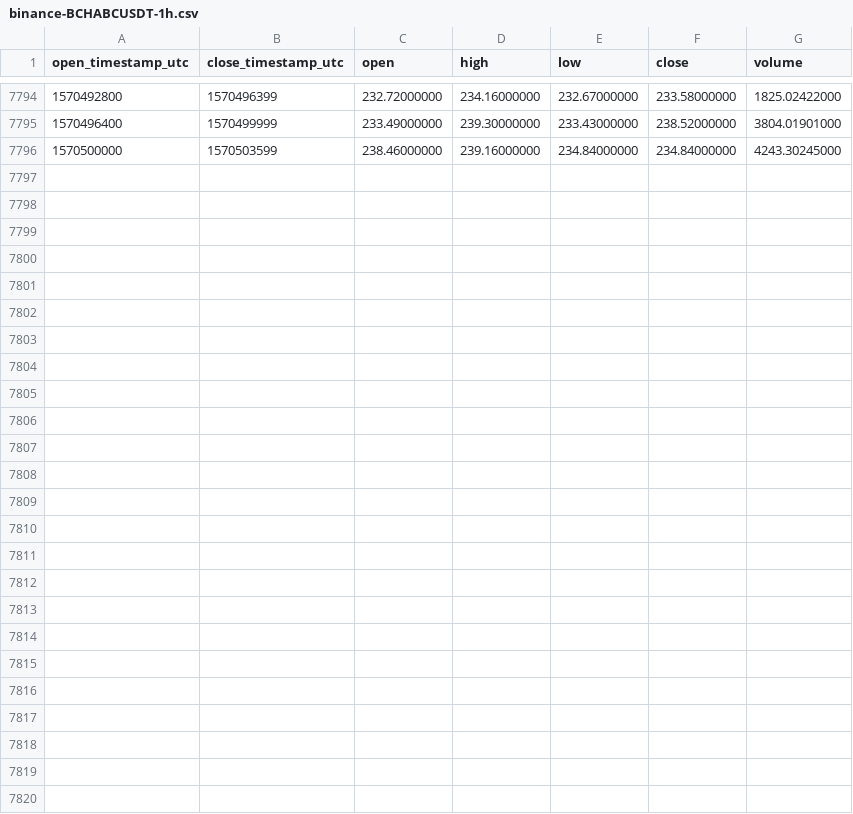
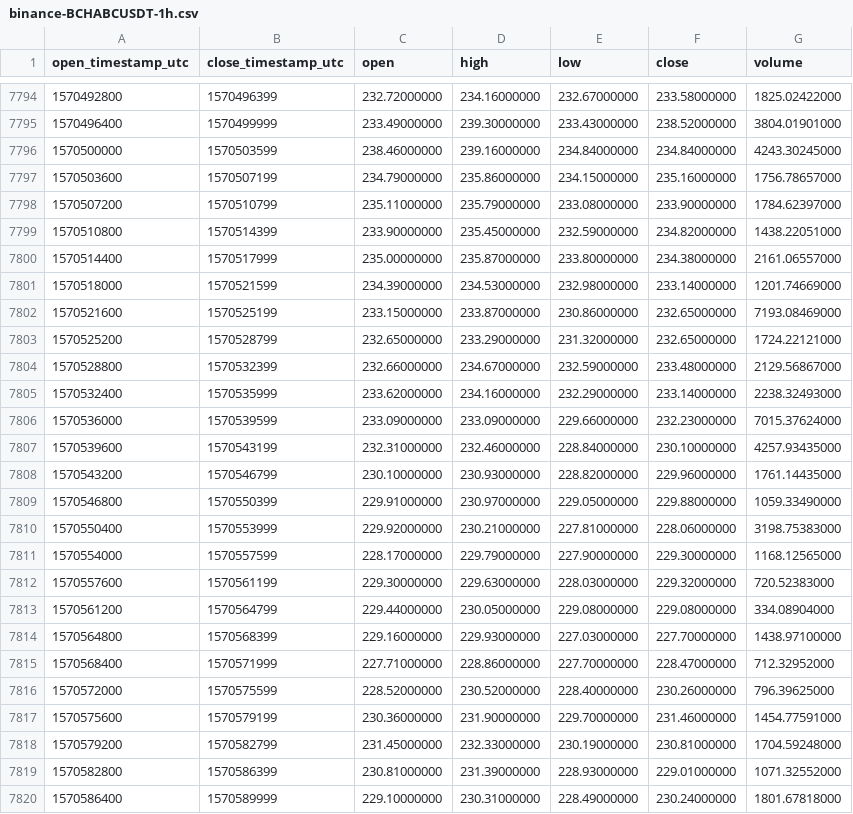
Before and after one commit to cryptobigbro/binance-BCHABCUSDT, a CSV file: binance-BCHABCUSDT-1h.csv, drawn as a sheet; only a part is shown, gaps mark what is left out.

Commit message:
Update OHLCV data.

```diff
--- a/binance-BCHABCUSDT-1h.csv
+++ b/binance-BCHABCUSDT-1h.csv
@@ -7796 +7796,25 @@ open_timestamp_utc,close_timestamp_utc,open,high,low,close,volume
 1570500000,1570503599,238.46000000,239.16000000,234.84000000,234.84000000,4243.30245000
+1570503600,1570507199,234.79000000,235.86000000,234.15000000,235.16000000,1756.78657000
+1570507200,1570510799,235.11000000,235.79000000,233.08000000,233.90000000,1784.62397000
+1570510800,1570514399,233.90000000,235.45000000,232.59000000,234.82000000,1438.22051000
+1570514400,1570517999,235.00000000,235.87000000,233.80000000,234.38000000,2161.06557000
+1570518000,1570521599,234.39000000,234.53000000,232.98000000,233.14000000,1201.74669000
+1570521600,1570525199,233.15000000,233.87000000,230.86000000,232.65000000,7193.08469000
+1570525200,1570528799,232.65000000,233.29000000,231.32000000,232.65000000,1724.22121000
+1570528800,1570532399,232.66000000,234.67000000,232.59000000,233.48000000,2129.56867000
+1570532400,1570535999,233.62000000,234.16000000,232.29000000,233.14000000,2238.32493000
+1570536000,1570539599,233.09000000,233.09000000,229.66000000,232.23000000,7015.37624000
+1570539600,1570543199,232.31000000,232.46000000,228.84000000,230.10000000,4257.93435000
+1570543200,1570546799,230.10000000,230.93000000,228.82000000,229.96000000,1761.14435000
+1570546800,1570550399,229.91000000,230.97000000,229.05000000,229.88000000,1059.33490000
+1570550400,1570553999,229.92000000,230.21000000,227.81000000,228.06000000,3198.75383000
+1570554000,1570557599,228.17000000,229.79000000,227.90000000,229.30000000,1168.12565000
+1570557600,1570561199,229.30000000,229.63000000,228.03000000,229.32000000,720.52383000
+1570561200,1570564799,229.44000000,230.05000000,229.08000000,229.08000000,334.08904000
+1570564800,1570568399,229.16000000,229.93000000,227.03000000,227.70000000,1438.97100000
+1570568400,1570571999,227.71000000,228.86000000,227.70000000,228.47000000,712.32952000
+1570572000,1570575599,228.52000000,230.52000000,228.40000000,230.26000000,796.39625000
+1570575600,1570579199,230.36000000,231.90000000,229.70000000,231.46000000,1454.77591000
+1570579200,1570582799,231.45000000,232.33000000,230.19000000,230.81000000,1704.59248000
+1570582800,1570586399,230.81000000,231.39000000,228.93000000,229.01000000,1071.32552000
+1570586400,1570589999,229.10000000,230.31000000,228.49000000,230.24000000,1801.67818000
```
Also changed, not shown: binance-BCHABCUSDT-1d.csv.
